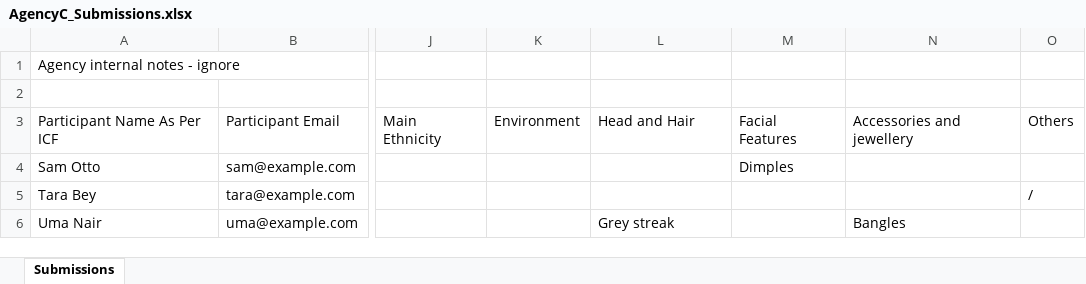
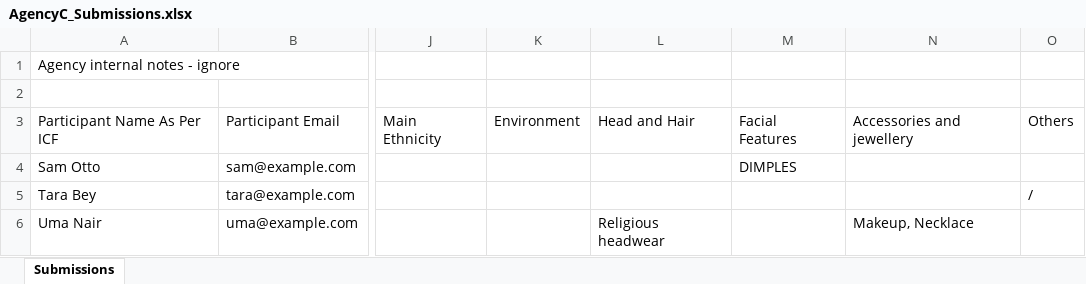
Before and after one commit to DK-Centific/excel-merger, an Excel workbook: sample-files/AgencyC_Submissions.xlsx, sheet Submissions, drawn as a sheet; only a part is shown, gaps mark what is left out; values as stored, in another font and other column widths than the file's, no borders; the diff names each change by its address in the sheet, - before the commit and + after, or states it on an @@ line.

```diff
--- a/sample-files/AgencyC_Submissions.xlsx (sheet Submissions)
+++ b/sample-files/AgencyC_Submissions.xlsx (sheet Submissions)
-M4: Dimples
+M4: DIMPLES
-L6: Grey streak
+L6: Religious headwear
-N6: Bangles
+N6: Makeup, Necklace
```
Also changed, not shown: sample-files/AgencyA_Submissions.xlsx, sample-files/AgencyB_Submissions.xlsx, 5 other files.
